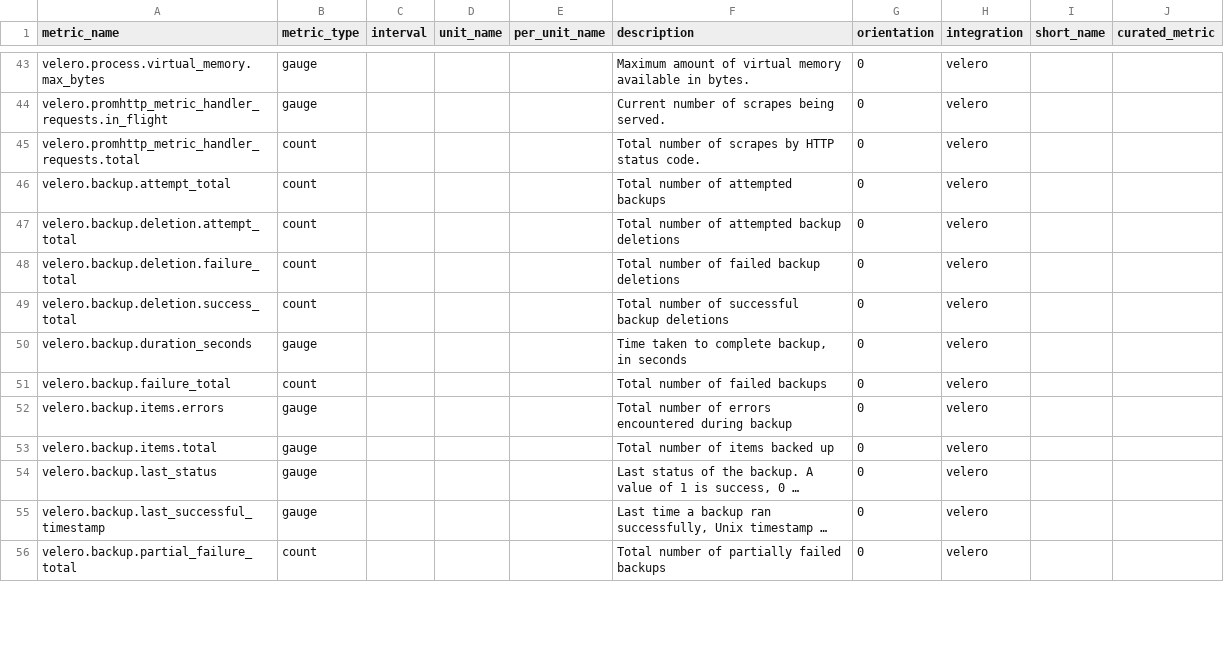
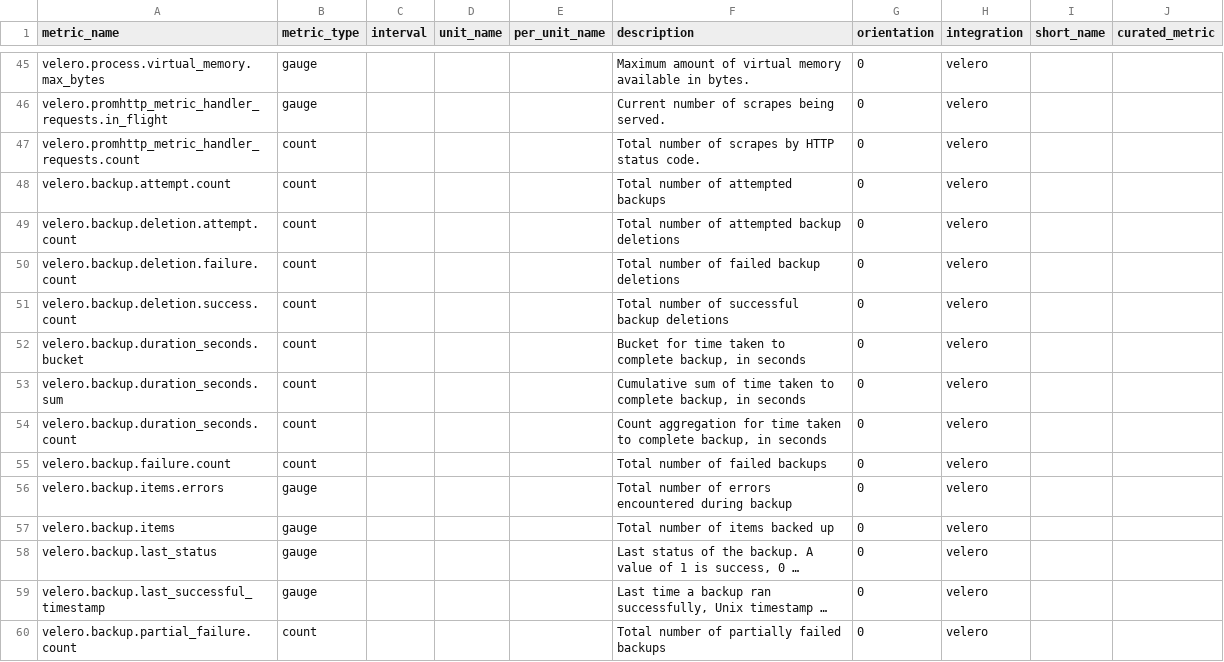
Before and after one commit to AMIR-Develeap/integrations-core, a CSV file: velero/metadata.csv, drawn as a sheet; only a part is shown, gaps mark what is left out; long unchanged cells end in …; addresses are those after the commit; the diff covers the shown part only; the diff names each change by its address in the sheet, - before the commit and + after, or states it on an @@ line.

```diff
--- a/velero/metadata.csv
+++ b/velero/metadata.csv
-A47 (metric_name): velero.promhttp_metric_handler_requests.total
+A47 (metric_name): velero.promhttp_metric_handler_requests.count
-A48 (metric_name): velero.backup.attempt_total
+A48 (metric_name): velero.backup.attempt.count
-A49 (metric_name): velero.backup.deletion.attempt_total
+A49 (metric_name): velero.backup.deletion.attempt.count
-A50 (metric_name): velero.backup.deletion.failure_total
+A50 (metric_name): velero.backup.deletion.failure.count
-A51 (metric_name): velero.backup.deletion.success_total
+A51 (metric_name): velero.backup.deletion.success.count
-A52 (metric_name): velero.backup.duration_seconds
+A52 (metric_name): velero.backup.duration_seconds.bucket
-B52 (metric_type): gauge
+B52 (metric_type): count
-F52 (description): Time taken to…
+F52 (description): Bucket for time taken to…
+row 53: velero.backup.duration_seconds.sum | count |  |  |  | Cumulative sum of time taken to complete backup, in seconds | 0 | velero
+row 54: velero.backup.duration_seconds.count | count |  |  |  | Count aggregation for time taken to complete backup, in seconds | 0 | velero
-A55 (metric_name): velero.backup.failure_total
+A55 (metric_name): velero.backup.failure.count
-A57 (metric_name): velero.backup.items.total
+A57 (metric_name): velero.backup.items
-A60 (metric_name): velero.backup.partial_failure_total
+A60 (metric_name): velero.backup.partial_failure.count
```
Also changed, not shown: 2 added rows and 31 edited cells elsewhere in this file, 8 other files.
